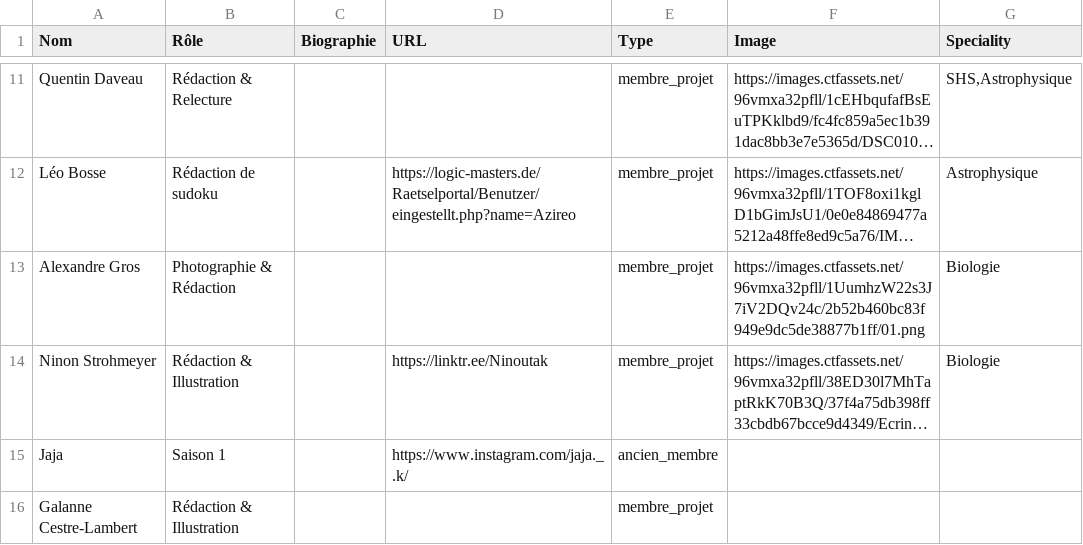
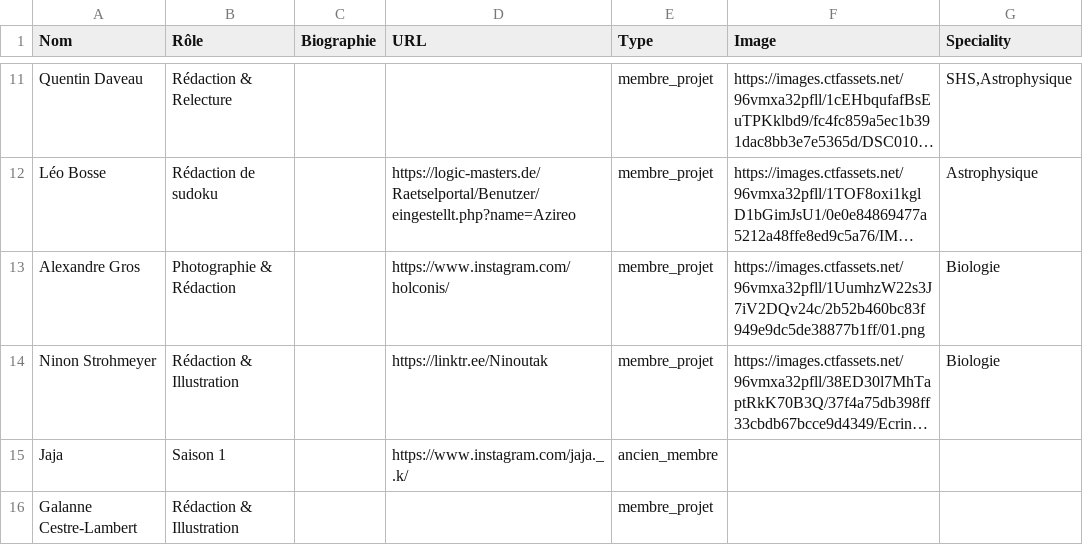
Before and after one commit to Serotine-webzine/Serotine, a CSV file: data/membres.csv, drawn as a sheet; only a part is shown, gaps mark what is left out; long unchanged cells end in …; the diff names each change by its address in the sheet, - before the commit and + after, or states it on an @@ line.

```diff
--- a/data/membres.csv
+++ b/data/membres.csv
-D13 (URL): (empty)
+D13 (URL): https://www.instagram.com/holconis/
```
Also changed, not shown: data/articles.csv, 23 other files.
